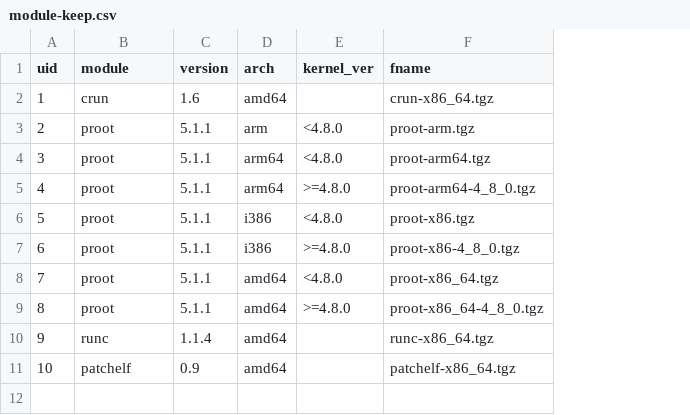
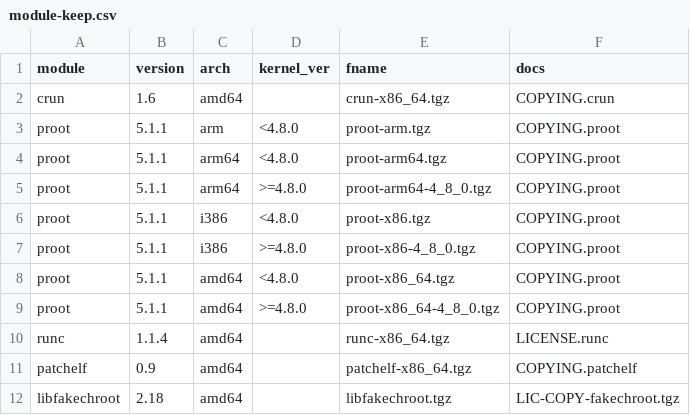
Before and after one commit to LIP-Computing/udocker_tools, a CSV file: data/module-keep.csv, drawn as a sheet; removed rows and columns are numbered as before the commit, all else as after; the diff names each change by its address in the sheet, - before the commit and + after, or states it on an @@ line.

```diff
--- a/data/module-keep.csv
+++ b/data/module-keep.csv
-column A (uid), rows 2-11: 1 | 2 | 3 | 4 | 5 | 6 | 7 | 8 | 9 | 10
+column F (docs), rows 2-11: COPYING.crun | COPYING.proot | COPYING.proot | COPYING.proot | COPYING.proot | COPYING.proot | COPYING.proot | COPYING.proot | LICENSE.runc | COPYING.patchelf
+row 12: libfakechroot | 2.18 | amd64 |  | libfakechroot.tgz | LIC-COPY-fakechroot.tgz
```
Also changed, not shown: 2 other files.
